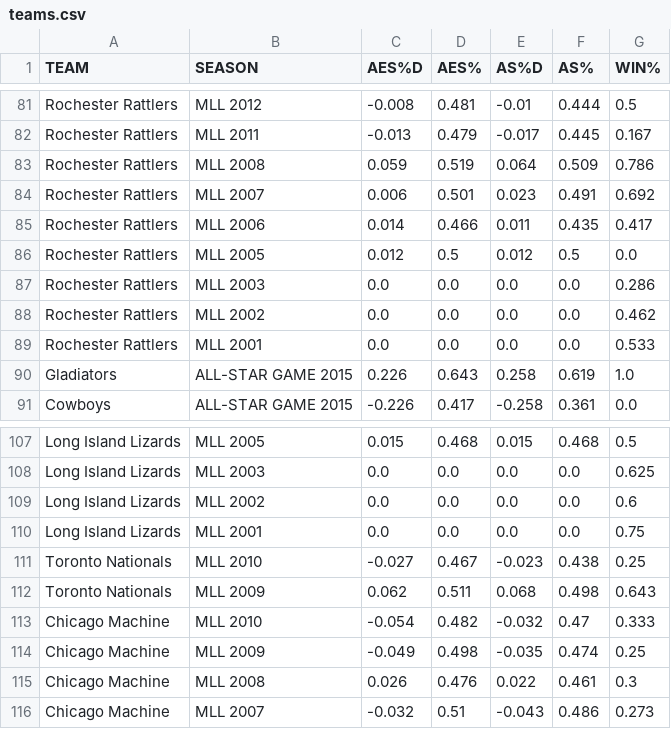
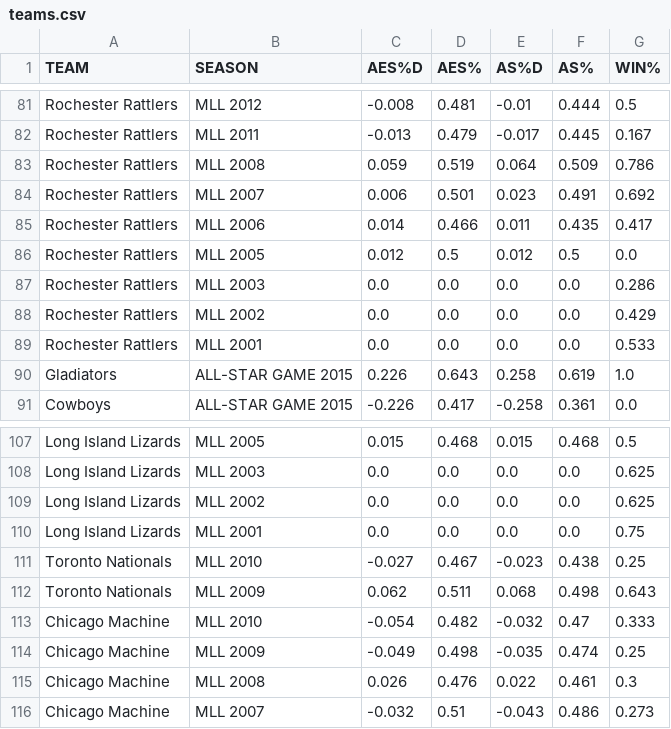
Before and after one commit to RyanLefebvre/Effective-Shooting-Percentage, a CSV file: backend/teams.csv, drawn as a sheet; only a part is shown, gaps mark what is left out; the diff covers the shown part only.

```diff
--- a/backend/teams.csv
+++ b/backend/teams.csv
@@ -87,3 +87,3 @@ Rochester Rattlers,MLL 2005,0.012,0.5,0.012,0.5,0.0
 Rochester Rattlers,MLL 2003,0.0,0.0,0.0,0.0,0.286
-Rochester Rattlers,MLL 2002,0.0,0.0,0.0,0.0,0.462
+Rochester Rattlers,MLL 2002,0.0,0.0,0.0,0.0,0.429
 Rochester Rattlers,MLL 2001,0.0,0.0,0.0,0.0,0.533
@@ -108,3 +108,3 @@ Long Island Lizards,MLL 2005,0.015,0.468,0.015,0.468,0.5
 Long Island Lizards,MLL 2003,0.0,0.0,0.0,0.0,0.625
-Long Island Lizards,MLL 2002,0.0,0.0,0.0,0.0,0.6
+Long Island Lizards,MLL 2002,0.0,0.0,0.0,0.0,0.625
 Long Island Lizards,MLL 2001,0.0,0.0,0.0,0.0,0.75
```
Also changed, not shown: 12 added rows, 12 removed rows and 18 edited cells elsewhere in this file, backend/games.csv, 6 other files.
